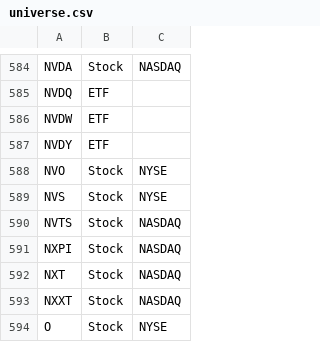
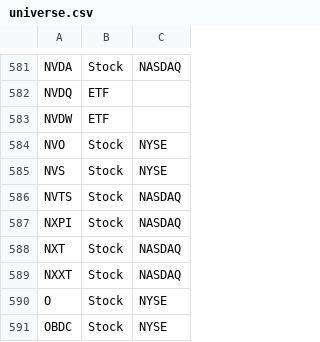
Before and after one commit to aport550/majorah-data, a CSV file: data/universe.csv, drawn as a sheet; only a part is shown, gaps mark what is left out; the shorter side is filled out with more unchanged rows; the diff covers the shown part only; the diff names each change by its address in the sheet, - before the commit and + after, or states it on an @@ line.

```diff
--- a/data/universe.csv
+++ b/data/universe.csv
-row 587: NVDY | ETF
```
Also changed, not shown: 6 removed rows elsewhere in this file.
